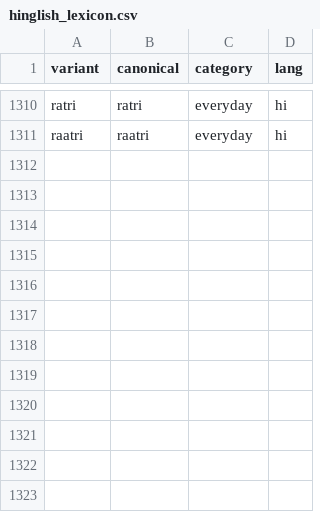
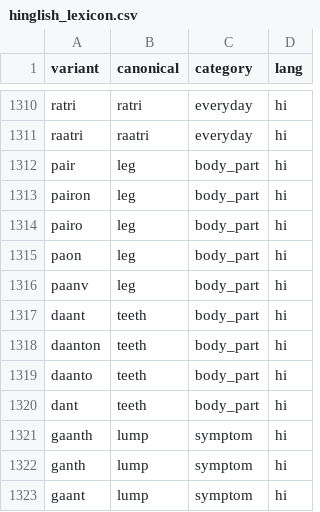
Before and after one commit to Nexeagle-HealthCareAI/1HMS-NLP-Router, a CSV file: hms_router/data/hinglish_lexicon.csv, drawn as a sheet; only a part is shown, gaps mark what is left out; the diff names each change by its address in the sheet, - before the commit and + after, or states it on an @@ line.

```diff
--- a/hms_router/data/hinglish_lexicon.csv
+++ b/hms_router/data/hinglish_lexicon.csv
+row 1312: pair | leg | body_part | hi
+row 1313: pairon | leg | body_part | hi
+row 1314: pairo | leg | body_part | hi
+row 1315: paon | leg | body_part | hi
+row 1316: paanv | leg | body_part | hi
+row 1317: daant | teeth | body_part | hi
+row 1318: daanton | teeth | body_part | hi
+row 1319: daanto | teeth | body_part | hi
+row 1320: dant | teeth | body_part | hi
+row 1321: gaanth | lump | symptom | hi
+row 1322: ganth | lump | symptom | hi
+row 1323: gaant | lump | symptom | hi
```
Also changed, not shown: 7 other files.
